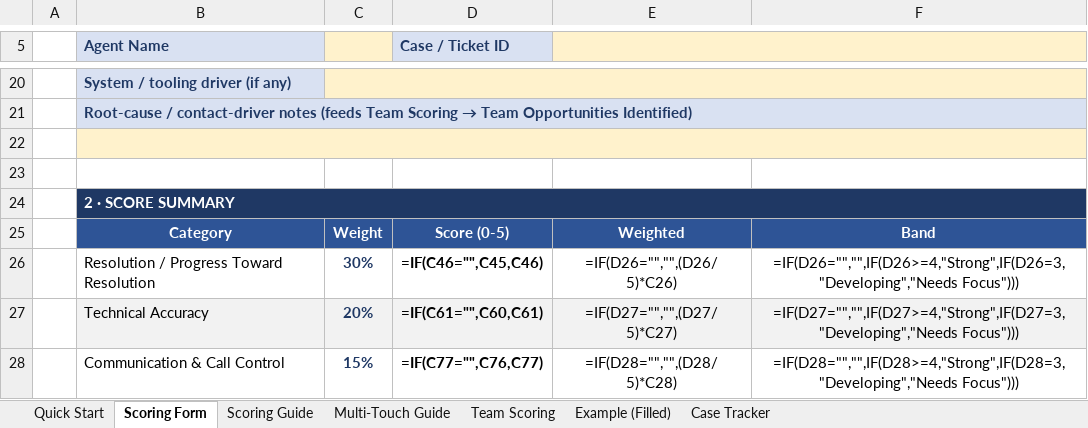
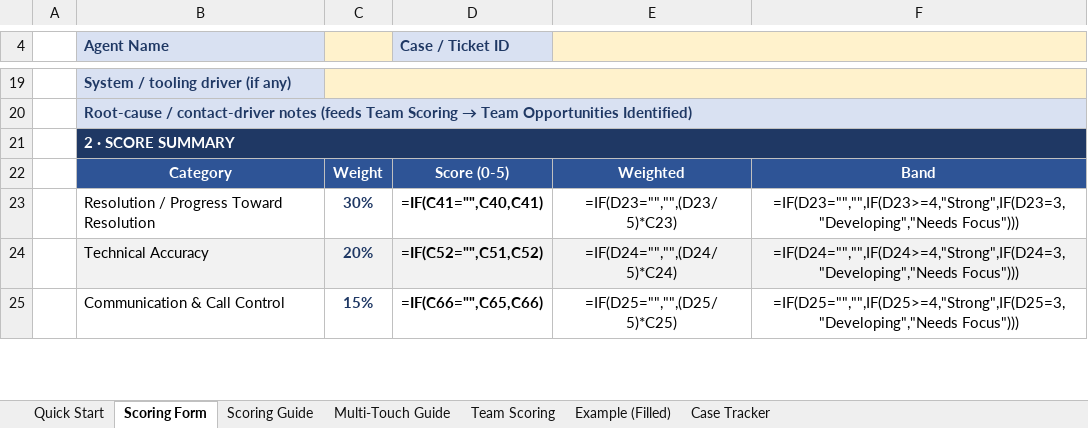
Before and after one commit to edmarpadayhag-vscode/Linksys-QA-Rubric-Form, an Excel workbook: QA Scoring Form Template.xlsx, sheet Scoring Form, drawn as a sheet; only a part is shown, gaps mark what is left out; values as stored, in another font and other column widths than the file's, no borders; formulas without a stored value are shown as written; conditional formats not drawn; removed rows and columns are numbered as before the commit, all else as after; the diff covers the shown part only; the diff names each change by its address in the sheet, - before the commit and + after, or states it on an @@ line.

```diff
--- a/QA Scoring Form Template.xlsx (sheet Scoring Form)
+++ b/QA Scoring Form Template.xlsx (sheet Scoring Form)
-row 22: (empty)
-row 23: (empty)
-D23 (Case / Ticket ID): =IF(C46="",C45,C46)
+D23 (Case / Ticket ID): =IF(C41="",C40,C41)
-E23: =IF(D26="","",(D26/5)*C26)
+E23: =IF(D23="","",(D23/5)*C23)
-F23: =IF(D26="","",IF(D26>=4,"Strong",IF(D26=3,"Developing","Needs Focus")))
+F23: =IF(D23="","",IF(D23>=4,"Strong",IF(D23=3,"Developing","Needs Focus")))
-D24 (Case / Ticket ID): =IF(C61="",C60,C61)
+D24 (Case / Ticket ID): =IF(C52="",C51,C52)
-E24: =IF(D27="","",(D27/5)*C27)
+E24: =IF(D24="","",(D24/5)*C24)
-F24: =IF(D27="","",IF(D27>=4,"Strong",IF(D27=3,"Developing","Needs Focus")))
+F24: =IF(D24="","",IF(D24>=4,"Strong",IF(D24=3,"Developing","Needs Focus")))
-D25 (Case / Ticket ID): =IF(C77="",C76,C77)
+D25 (Case / Ticket ID): =IF(C66="",C65,C66)
-E25: =IF(D28="","",(D28/5)*C28)
+E25: =IF(D25="","",(D25/5)*C25)
-F25: =IF(D28="","",IF(D28>=4,"Strong",IF(D28=3,"Developing","Needs Focus")))
+F25: =IF(D25="","",IF(D25>=4,"Strong",IF(D25=3,"Developing","Needs Focus")))
```
Also changed, not shown: 30 removed rows, 32 edited cells, cell formats and merged cells elsewhere in this sheet, 1 other file.
